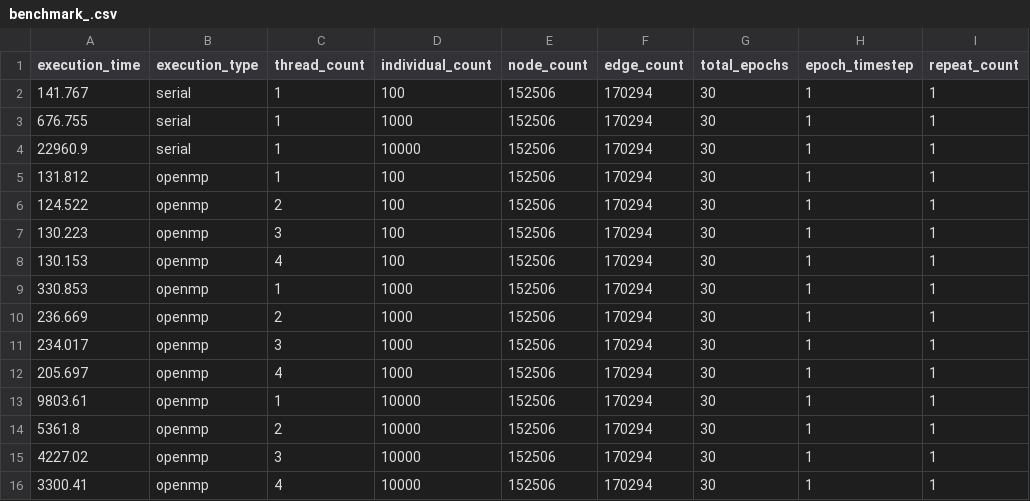
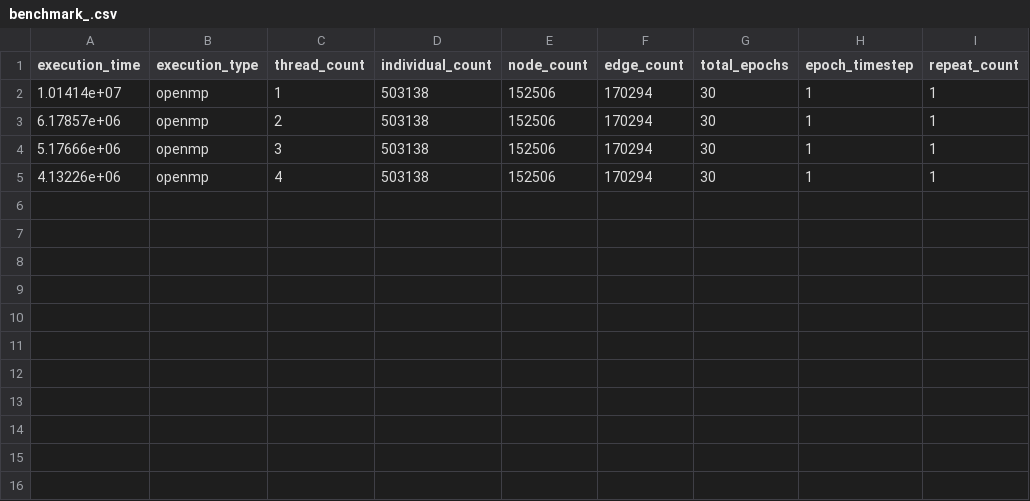
Before and after one commit to temp3rr0r/InfectiousDiseaseModelling, a CSV file: InfectiousDiseaseModeling/benchmark_.csv, drawn as a sheet.

```diff
--- a/InfectiousDiseaseModeling/benchmark_.csv
+++ b/InfectiousDiseaseModeling/benchmark_.csv
@@ -1,16 +1,5 @@
 execution_time,execution_type,thread_count,individual_count,node_count,edge_count,total_epochs,epoch_timestep,repeat_count
-141.767,serial,1,100,152506,170294,30,1,1
-676.755,serial,1,1000,152506,170294,30,1,1
-22960.9,serial,1,10000,152506,170294,30,1,1
-131.812,openmp,1,100,152506,170294,30,1,1
-124.522,openmp,2,100,152506,170294,30,1,1
-130.223,openmp,3,100,152506,170294,30,1,1
-130.153,openmp,4,100,152506,170294,30,1,1
-330.853,openmp,1,1000,152506,170294,30,1,1
-236.669,openmp,2,1000,152506,170294,30,1,1
-234.017,openmp,3,1000,152506,170294,30,1,1
-205.697,openmp,4,1000,152506,170294,30,1,1
-9803.61,openmp,1,10000,152506,170294,30,1,1
-5361.8,openmp,2,10000,152506,170294,30,1,1
-4227.02,openmp,3,10000,152506,170294,30,1,1
-3300.41,openmp,4,10000,152506,170294,30,1,1
+1.01414e+07,openmp,1,503138,152506,170294,30,1,1
+6.17857e+06,openmp,2,503138,152506,170294,30,1,1
+5.17666e+06,openmp,3,503138,152506,170294,30,1,1
+4.13226e+06,openmp,4,503138,152506,170294,30,1,1
```
Also changed, not shown: 1 other file.
